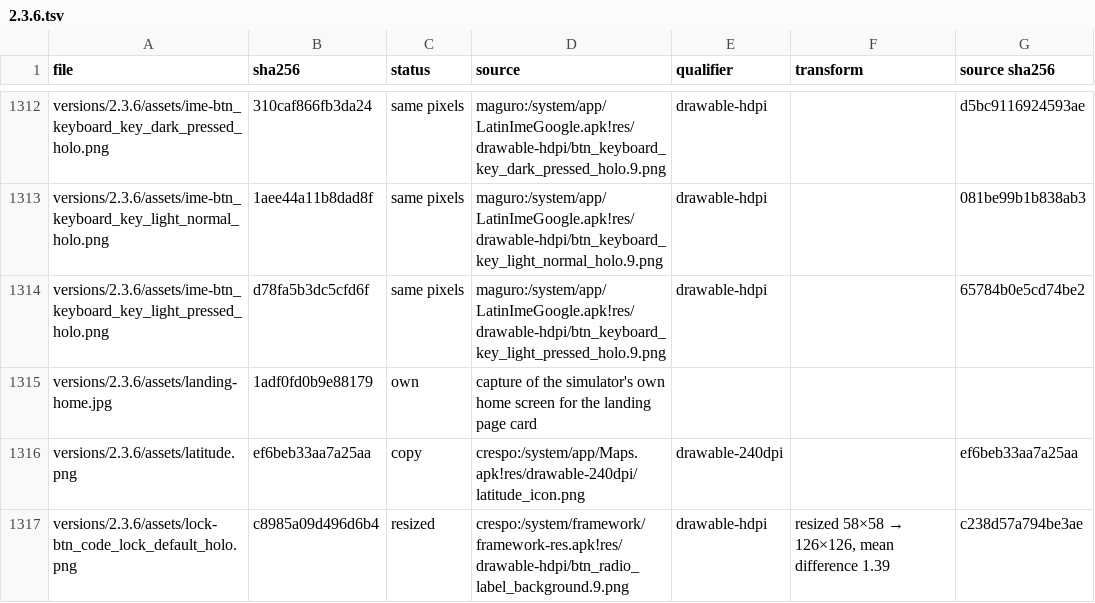
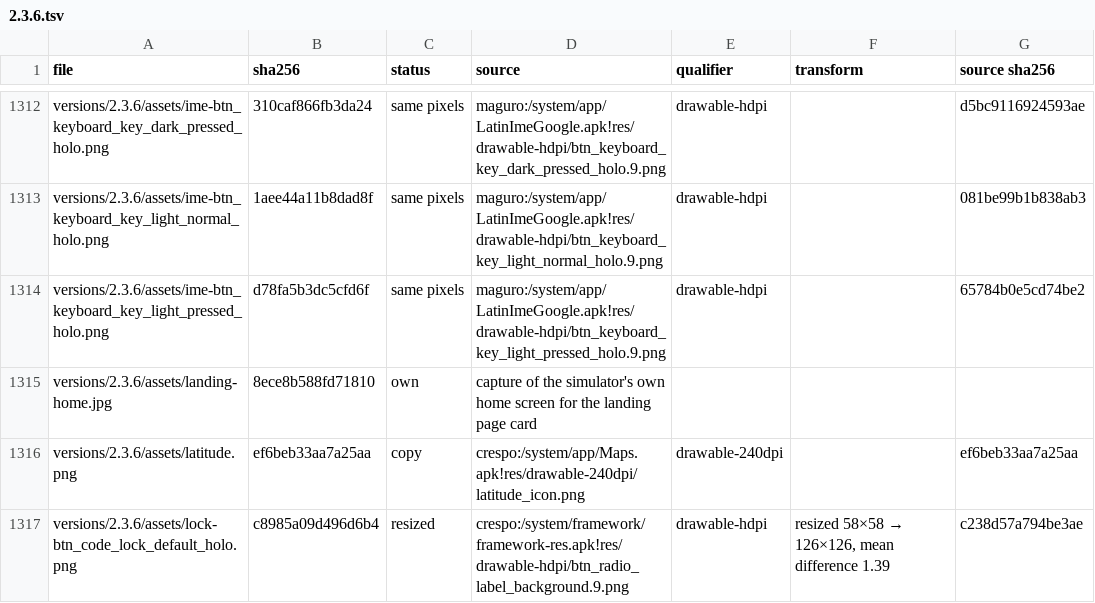
Before and after one commit to szabolevi98/android-simulator, a TSV file: docs/reports/assets/2.3.6.tsv, drawn as a sheet; only a part is shown, gaps mark what is left out.

```diff
--- a/docs/reports/assets/2.3.6.tsv
+++ b/docs/reports/assets/2.3.6.tsv
@@ -1314,3 +1314,3 @@ versions/2.3.6/assets/ime-btn_keyboard_key_light_normal_holo.png	1aee44a11b8dad8
 versions/2.3.6/assets/ime-btn_keyboard_key_light_pressed_holo.png	d78fa5b3dc5cfd6f	same pixels	maguro:/system/app/LatinImeGoogle.apk!res/drawable-hdpi/btn_keyboard_key_light_pressed_holo.9.png	drawable-hdpi		65784b0e5cd74be2
-versions/2.3.6/assets/landing-home.jpg	1adf0fd0b9e88179	own	capture of the simulator's own home screen for the landing page card			
+versions/2.3.6/assets/landing-home.jpg	8ece8b588fd71810	own	capture of the simulator's own home screen for the landing page card			
 versions/2.3.6/assets/latitude.png	ef6beb33aa7a25aa	copy	crespo:/system/app/Maps.apk!res/drawable-240dpi/latitude_icon.png	drawable-240dpi		ef6beb33aa7a25aa
```
Also changed, not shown: 3 other files.
